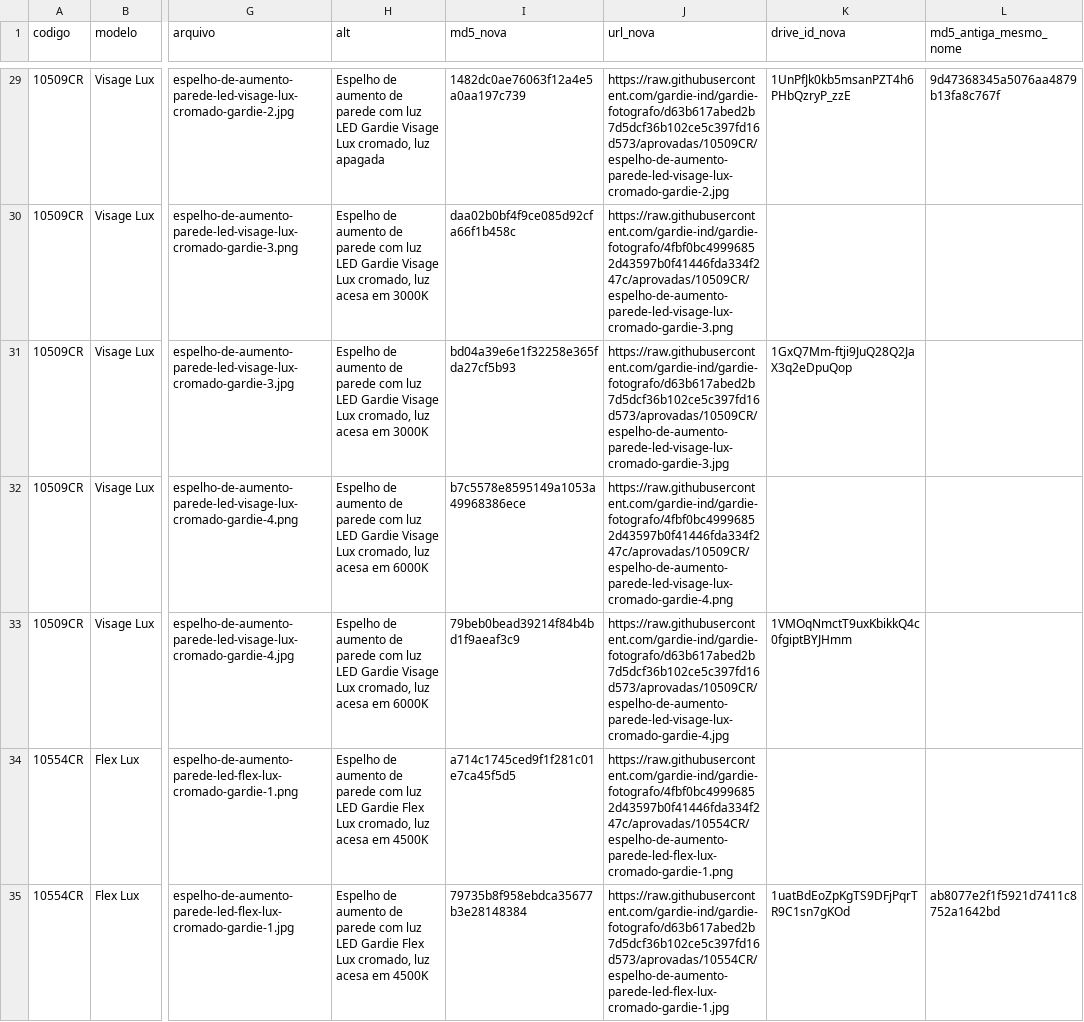
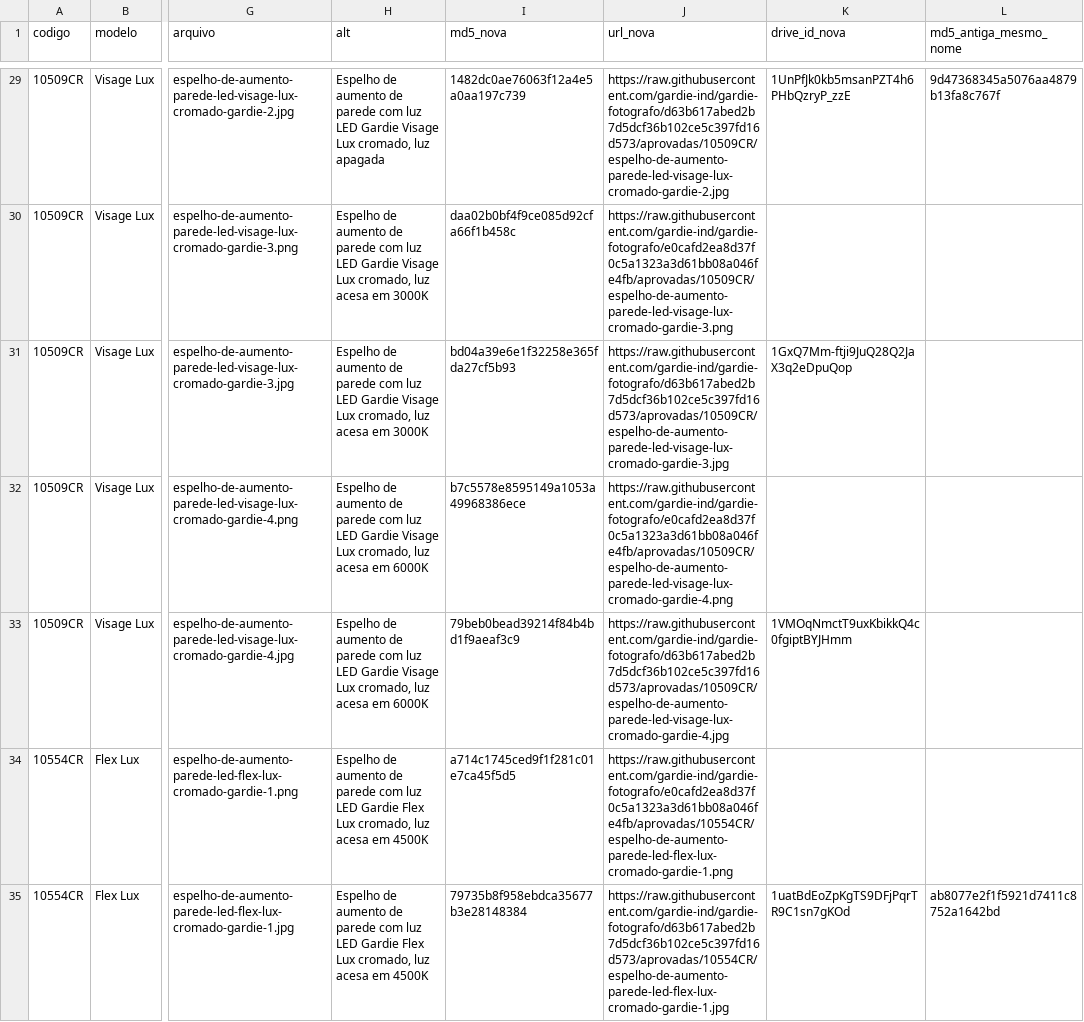
Before and after one commit to gardie-ind/gardie-fotografo, a CSV file: ferramentas/cromadas-site-2026-10-27.csv, drawn as a sheet; only a part is shown, gaps mark what is left out; the diff covers the shown part only; the diff names each change by its address in the sheet, - before the commit and + after, or states it on an @@ line.

```diff
--- a/ferramentas/cromadas-site-2026-10-27.csv
+++ b/ferramentas/cromadas-site-2026-10-27.csv
-J30 (url_nova): https://raw.githubusercontent.com/gardie-ind/gardie-fotografo/4fbf0bc49996852d43597b0f41446fda334f247c/aprovadas/10509CR/espelho-de-aumento-parede-led-visage-lux-cromado-gardie-3.png
+J30 (url_nova): https://raw.githubusercontent.com/gardie-ind/gardie-fotografo/e0cafd2ea8d37f0c5a1323a3d61bb08a046fe4fb/aprovadas/10509CR/espelho-de-aumento-parede-led-visage-lux-cromado-gardie-3.png
-J32 (url_nova): https://raw.githubusercontent.com/gardie-ind/gardie-fotografo/4fbf0bc49996852d43597b0f41446fda334f247c/aprovadas/10509CR/espelho-de-aumento-parede-led-visage-lux-cromado-gardie-4.png
+J32 (url_nova): https://raw.githubusercontent.com/gardie-ind/gardie-fotografo/e0cafd2ea8d37f0c5a1323a3d61bb08a046fe4fb/aprovadas/10509CR/espelho-de-aumento-parede-led-visage-lux-cromado-gardie-4.png
-J34 (url_nova): https://raw.githubusercontent.com/gardie-ind/gardie-fotografo/4fbf0bc49996852d43597b0f41446fda334f247c/aprovadas/10554CR/espelho-de-aumento-parede-led-flex-lux-cromado-gardie-1.png
+J34 (url_nova): https://raw.githubusercontent.com/gardie-ind/gardie-fotografo/e0cafd2ea8d37f0c5a1323a3d61bb08a046fe4fb/aprovadas/10554CR/espelho-de-aumento-parede-led-flex-lux-cromado-gardie-1.png
```
Also changed, not shown: 17 edited cells elsewhere in this file, ferramentas/fotos-lux-centradas-2026-10-27.csv, 3 other files.
